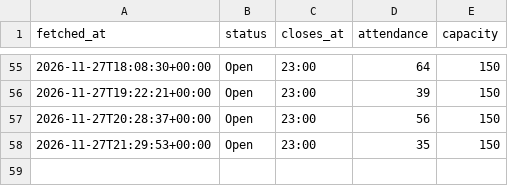
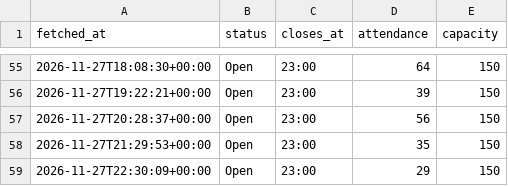
Before and after one commit to brjeffrey28-art/Gym-Monitor, a CSV file: data/gym_busy.csv, drawn as a sheet; only a part is shown, gaps mark what is left out; the diff names each change by its address in the sheet, - before the commit and + after, or states it on an @@ line.

```diff
--- a/data/gym_busy.csv
+++ b/data/gym_busy.csv
+row 59: 2026-11-27T22:30:09+00:00 | Open | 23:00 | 29 | 150
```
Also changed, not shown: data/gym_busy_days.csv.
